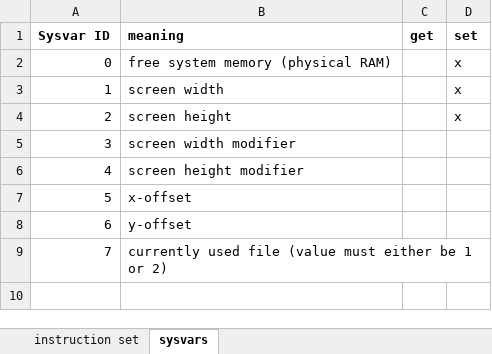
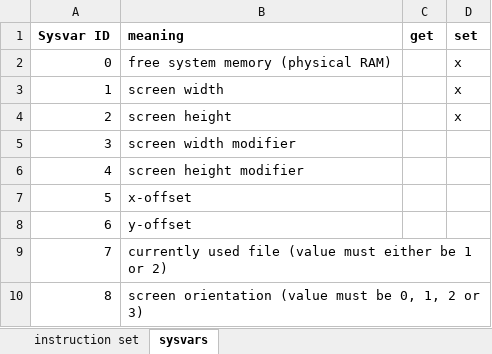
Before and after one commit to JustAnotherJavaProgrammer/ArduOS, an Excel workbook: res/instruction_set.xlsx, sheet sysvars, drawn as a sheet; values as stored, in another font and other column widths than the file's, no borders; conditional formats not drawn; the diff names each change by its address in the sheet, - before the commit and + after, or states it on an @@ line.

Commit message:
added a screen oriantation sysvar

```diff
--- a/res/instruction_set.xlsx (sheet sysvars)
+++ b/res/instruction_set.xlsx (sheet sysvars)
+row 10: 8 | screen orientation (value must be 0, 1, 2 or 3)
```
Also changed, not shown: 2 other files.
